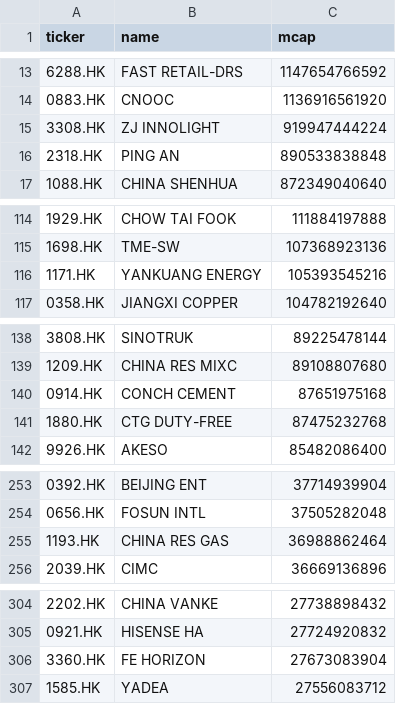
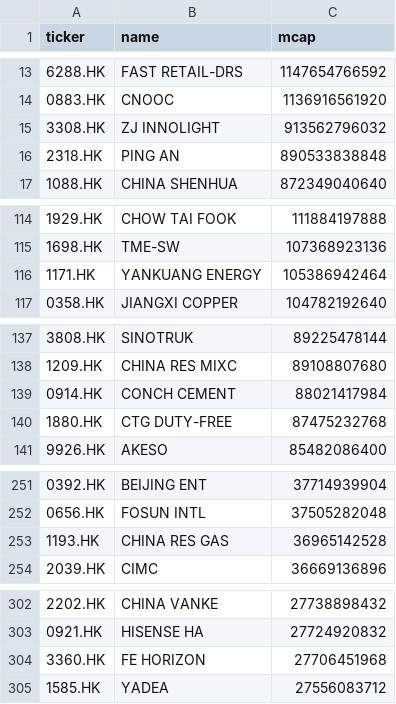
Before and after one commit to wenfeng-tech/quant-screener, a CSV file: data/universe_hk.csv, drawn as a sheet; only a part is shown, gaps mark what is left out; the diff covers the shown part only.

```diff
--- a/data/universe_hk.csv
+++ b/data/universe_hk.csv
@@ -14,3 +14,3 @@ ticker,name,mcap
 0883.HK,CNOOC,1136916561920
-3308.HK,ZJ INNOLIGHT,919947444224
+3308.HK,ZJ INNOLIGHT,913562796032
 2318.HK,PING AN,890533838848
@@ -115,3 +115,3 @@ ticker,name,mcap
 1698.HK,TME-SW,107368923136
-1171.HK,YANKUANG ENERGY,105393545216
+1171.HK,YANKUANG ENERGY,105386942464
 0358.HK,JIANGXI COPPER,104782192640
@@ -139,3 +138,3 @@ ticker,name,mcap
 1209.HK,CHINA RES MIXC,89108807680
-0914.HK,CONCH CEMENT,87651975168
+0914.HK,CONCH CEMENT,88021417984
 1880.HK,CTG DUTY-FREE,87475232768
@@ -254,3 +252,3 @@ ticker,name,mcap
 0656.HK,FOSUN INTL,37505282048
-1193.HK,CHINA RES GAS,36988862464
+1193.HK,CHINA RES GAS,36965142528
 2039.HK,CIMC,36669136896
@@ -305,3 +303,3 @@ ticker,name,mcap
 0921.HK,HISENSE HA,27724920832
-3360.HK,FE HORIZON,27673083904
+3360.HK,FE HORIZON,27706451968
 1585.HK,YADEA,27556083712
```
Also changed, not shown: 5 added rows, 6 removed rows and 6 edited cells elsewhere in this file, data/universe_us.csv, 1 other file.
